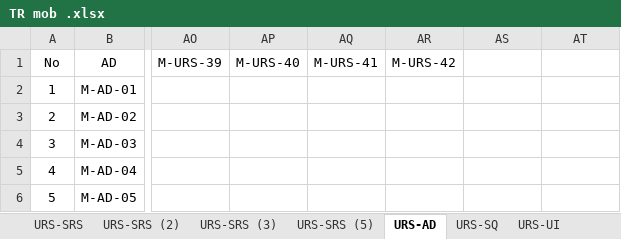
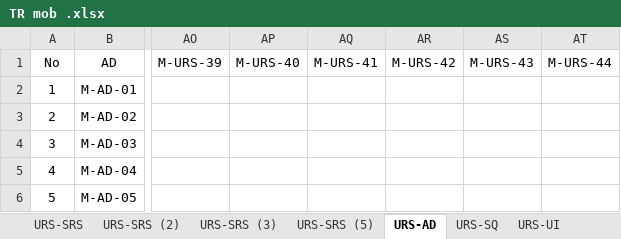
Before and after one commit to asciidaitoon/HanDIYcraft, an Excel workbook: Traceability Record/MOBILE/TR mob .xlsx, sheet URS-AD, drawn as a sheet; only a part is shown, gaps mark what is left out; values as stored, in another font and other column widths than the file's, no borders; the diff covers the shown part only; the diff names each change by its address in the sheet, - before the commit and + after, or states it on an @@ line.

```diff
--- a/Traceability Record/MOBILE/TR mob .xlsx (sheet URS-AD)
+++ b/Traceability Record/MOBILE/TR mob .xlsx (sheet URS-AD)
-AS1: (empty)
+AS1: M-URS-43
-AT1: (empty)
+AT1: M-URS-44
```
Also changed, not shown: 26 added rows elsewhere in this sheet, Traceability Record/WEB/TR web.xlsx, 2 other files.
